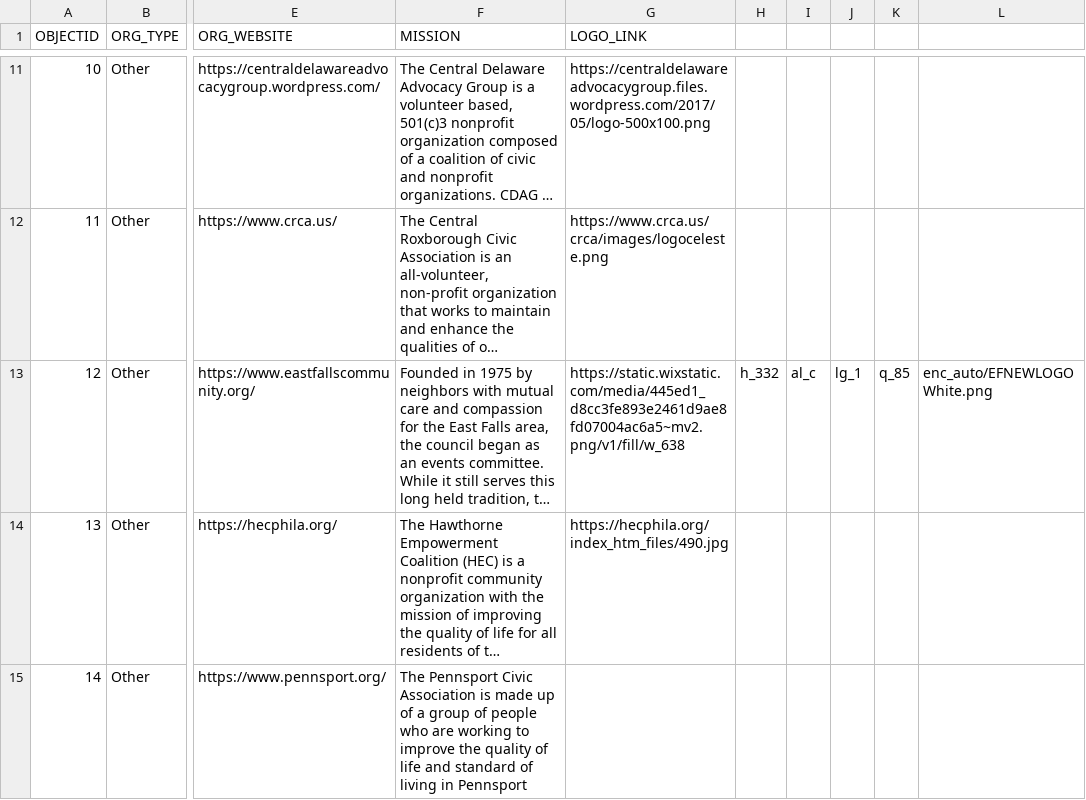
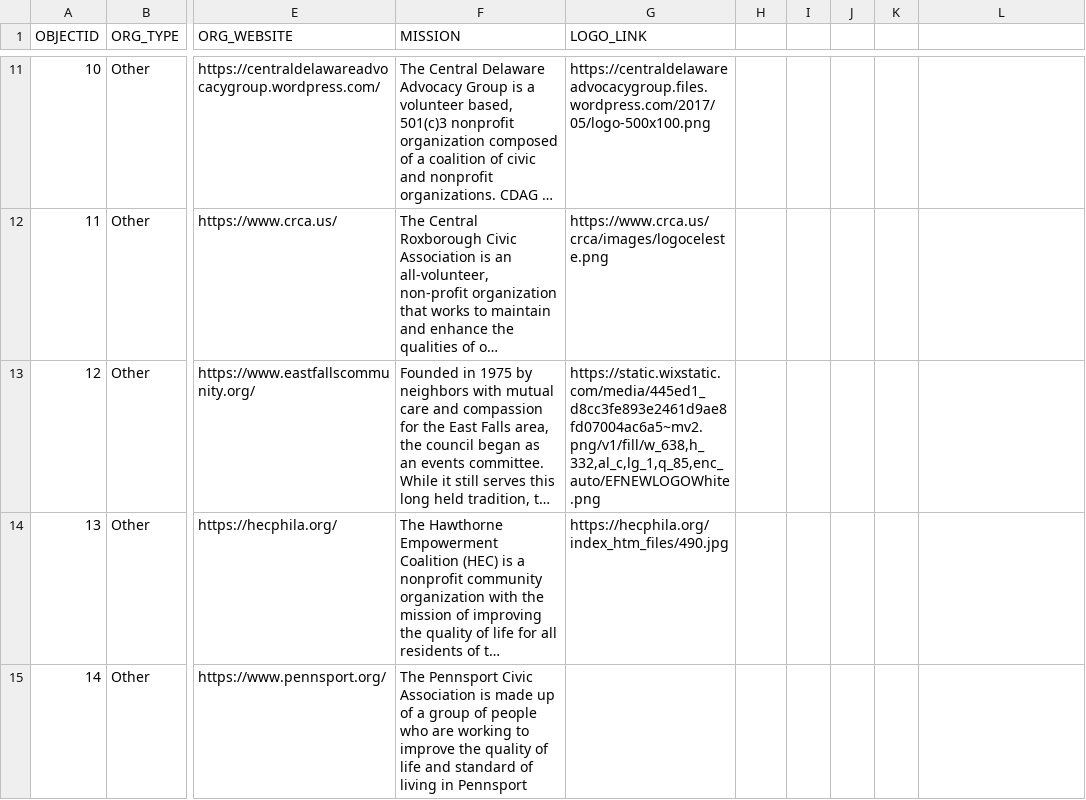
Before and after one commit to acouch/philly-rco-map, a CSV file: data-updates.csv, drawn as a sheet; only a part is shown, gaps mark what is left out; long unchanged cells end in …; the diff names each change by its address in the sheet, - before the commit and + after, or states it on an @@ line.

Commit message:
Update data-updates.csv

```diff
--- a/data-updates.csv
+++ b/data-updates.csv
-G13 (LOGO_LINK): https://static.wixstatic.com/media/445ed1_d8cc3fe893e2461d9ae8fd07004ac6a5~mv2.png/v1/fill/w_638
+G13 (LOGO_LINK): https://static.wixstatic.com/media/445ed1_d8cc3fe893e2461d9ae8fd07004ac6a5~mv2.png/v1/fill/w_638,h_332,al_c,lg_1,q_85,enc_auto/EFNEWLOGOWhite.png
-H13: h_332
+H13: (empty)
-I13: al_c
+I13: (empty)
-J13: lg_1
+J13: (empty)
-K13: q_85
+K13: (empty)
-L13: enc_auto/EFNEWLOGOWhite.png
+L13: (empty)
```
